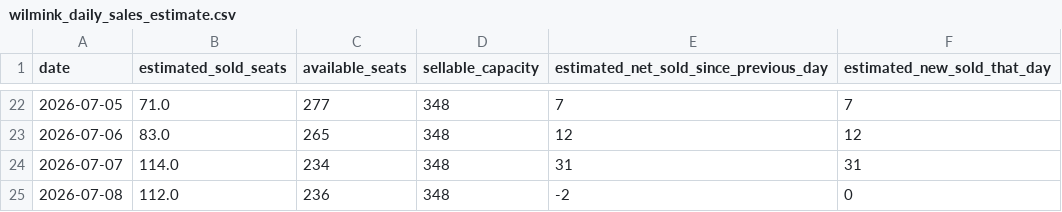
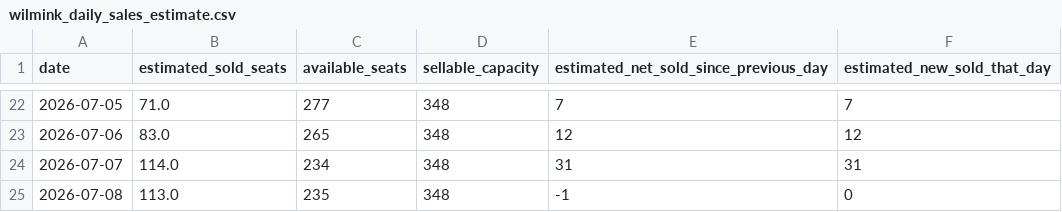
Before and after one commit to jitseleeftink-lab/wilmink-ticket-dashboard, a CSV file: data/wilmink_daily_sales_estimate.csv, drawn as a sheet; only a part is shown, gaps mark what is left out.

```diff
--- a/data/wilmink_daily_sales_estimate.csv
+++ b/data/wilmink_daily_sales_estimate.csv
@@ -24,2 +24,2 @@ date,estimated_sold_seats,available_seats,sellable_capacity,estimated_net_sold_s
 2026-07-07,114.0,234,348,31,31
-2026-07-08,112.0,236,348,-2,0
+2026-07-08,113.0,235,348,-1,0
```
Also changed, not shown: data/wilmink_all_plot_points.csv, data/wilmink_seat_counts.csv, 3 other files.
